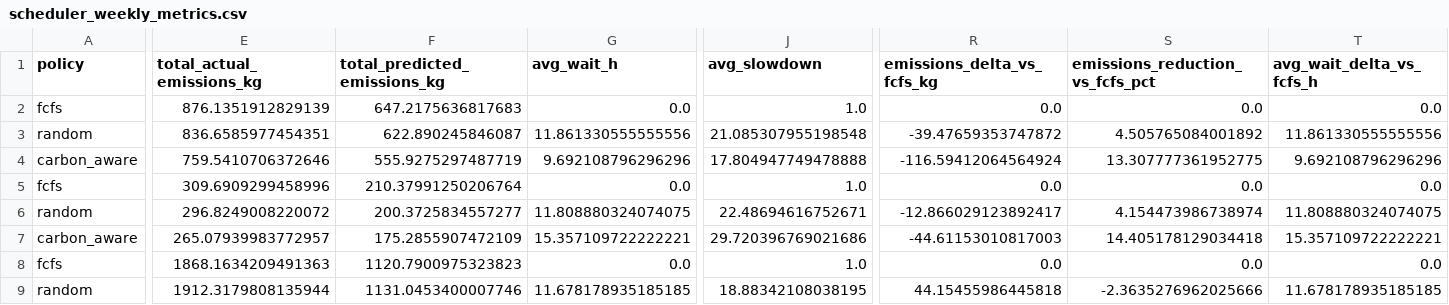
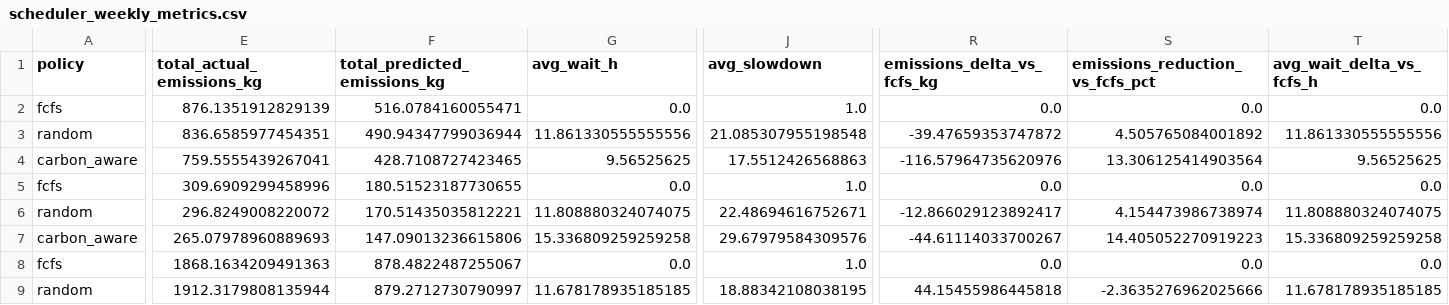
Before and after one commit to mirkomornelli/Carbon-Aware-HPC-Scheduling-with-Energy-Prediction, a CSV file: results/scheduler/scheduler_weekly_metrics.csv, drawn as a sheet; only a part is shown, gaps mark what is left out; the diff covers the shown part only; the diff names each change by its address in the sheet, - before the commit and + after, or states it on an @@ line.

```diff
--- a/results/scheduler/scheduler_weekly_metrics.csv
+++ b/results/scheduler/scheduler_weekly_metrics.csv
-F2 (total_predicted_emissions_kg): 647.2175636817683
+F2 (total_predicted_emissions_kg): 516.0784160055471
-F3 (total_predicted_emissions_kg): 622.890245846087
+F3 (total_predicted_emissions_kg): 490.94347799036944
-E4 (total_actual_emissions_kg): 759.5410706372646
+E4 (total_actual_emissions_kg): 759.5555439267041
-F4 (total_predicted_emissions_kg): 555.9275297487719
+F4 (total_predicted_emissions_kg): 428.7108727423465
-G4 (avg_wait_h): 9.692108796296296
+G4 (avg_wait_h): 9.56525625
-J4 (avg_slowdown): 17.804947749478888
+J4 (avg_slowdown): 17.5512426568863
-R4 (emissions_delta_vs_fcfs_kg): -116.59412064564924
+R4 (emissions_delta_vs_fcfs_kg): -116.57964735620976
-S4 (emissions_reduction_vs_fcfs_pct): 13.307777361952775
+S4 (emissions_reduction_vs_fcfs_pct): 13.306125414903564
-T4 (avg_wait_delta_vs_fcfs_h): 9.692108796296296
+T4 (avg_wait_delta_vs_fcfs_h): 9.56525625
-F5 (total_predicted_emissions_kg): 210.37991250206764
+F5 (total_predicted_emissions_kg): 180.51523187730655
-F6 (total_predicted_emissions_kg): 200.3725834557277
+F6 (total_predicted_emissions_kg): 170.51435035812221
-E7 (total_actual_emissions_kg): 265.07939983772957
+E7 (total_actual_emissions_kg): 265.07978960889693
-F7 (total_predicted_emissions_kg): 175.2855907472109
+F7 (total_predicted_emissions_kg): 147.09013236615806
-G7 (avg_wait_h): 15.357109722222221
+G7 (avg_wait_h): 15.336809259259258
-J7 (avg_slowdown): 29.720396769021686
+J7 (avg_slowdown): 29.67979584309576
-R7 (emissions_delta_vs_fcfs_kg): -44.61153010817003
+R7 (emissions_delta_vs_fcfs_kg): -44.61114033700267
-S7 (emissions_reduction_vs_fcfs_pct): 14.405178129034418
+S7 (emissions_reduction_vs_fcfs_pct): 14.405052270919223
-T7 (avg_wait_delta_vs_fcfs_h): 15.357109722222221
+T7 (avg_wait_delta_vs_fcfs_h): 15.336809259259258
-F8 (total_predicted_emissions_kg): 1120.7900975323823
+F8 (total_predicted_emissions_kg): 878.4822487255067
-F9 (total_predicted_emissions_kg): 1131.0453400007746
+F9 (total_predicted_emissions_kg): 879.2712730790997
```
Also changed, not shown: 63 edited cells elsewhere in this file, results/carbon_prediction/feature_importance.csv, results/carbon_prediction/metrics.csv, 20 other files.
